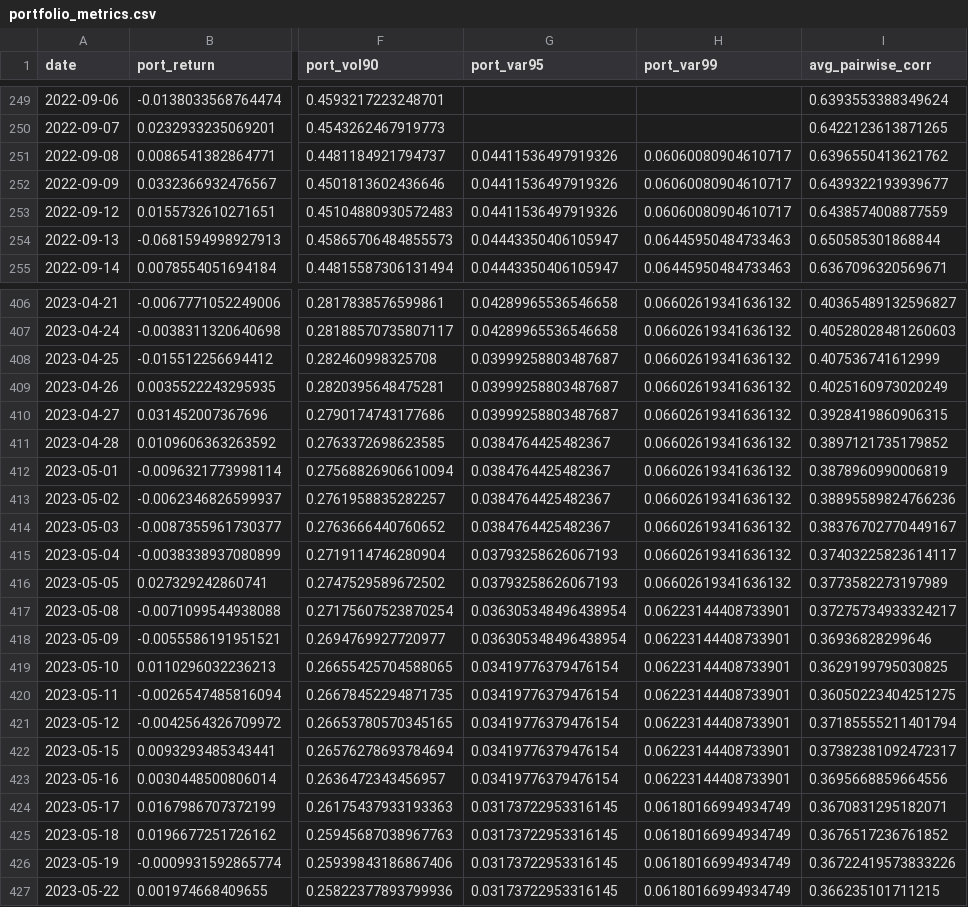
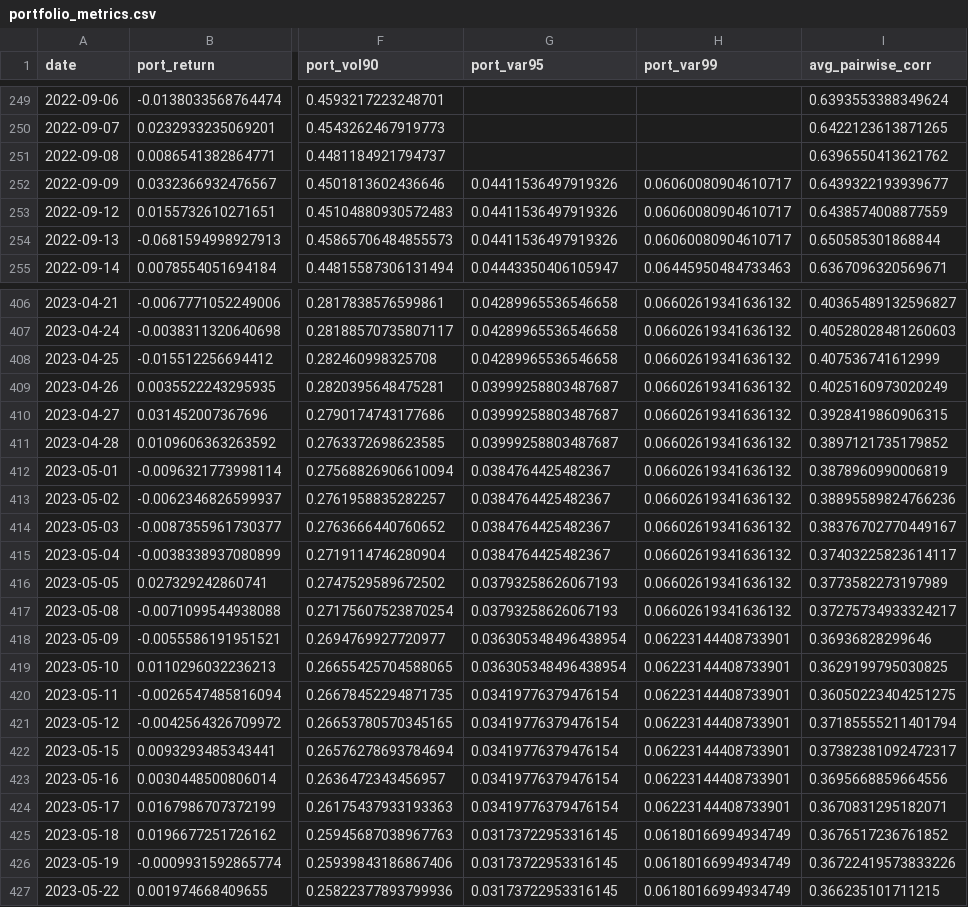
Before and after one commit to EvilSnIzer/quant, a CSV file: data/processed/portfolio_metrics.csv, drawn as a sheet; only a part is shown, gaps mark what is left out; the diff covers the shown part only; the diff names each change by its address in the sheet, - before the commit and + after, or states it on an @@ line.

```diff
--- a/data/processed/portfolio_metrics.csv
+++ b/data/processed/portfolio_metrics.csv
-G251 (port_var95): 0.04411536497919326
+G251 (port_var95): (empty)
-H251 (port_var99): 0.06060080904610717
+H251 (port_var99): (empty)
-G254 (port_var95): 0.04443350406105947
+G254 (port_var95): 0.04411536497919326
-H254 (port_var99): 0.06445950484733463
+H254 (port_var99): 0.06060080904610717
-G408 (port_var95): 0.03999258803487687
+G408 (port_var95): 0.04289965536546658
-G411 (port_var95): 0.0384764425482367
+G411 (port_var95): 0.03999258803487687
-G415 (port_var95): 0.03793258626067193
+G415 (port_var95): 0.0384764425482367
-G417 (port_var95): 0.036305348496438954
+G417 (port_var95): 0.03793258626067193
-H417 (port_var99): 0.06223144408733901
+H417 (port_var99): 0.06602619341636132
-G419 (port_var95): 0.03419776379476154
+G419 (port_var95): 0.036305348496438954
-G424 (port_var95): 0.03173722953316145
+G424 (port_var95): 0.03419776379476154
-H424 (port_var99): 0.06180166994934749
+H424 (port_var99): 0.06223144408733901
```
Also changed, not shown: 137 edited cells elsewhere in this file, data/processed/powerbi/portfolio_daily.csv, data/processed/powerbi/risk_summary.csv, 8 other files.
